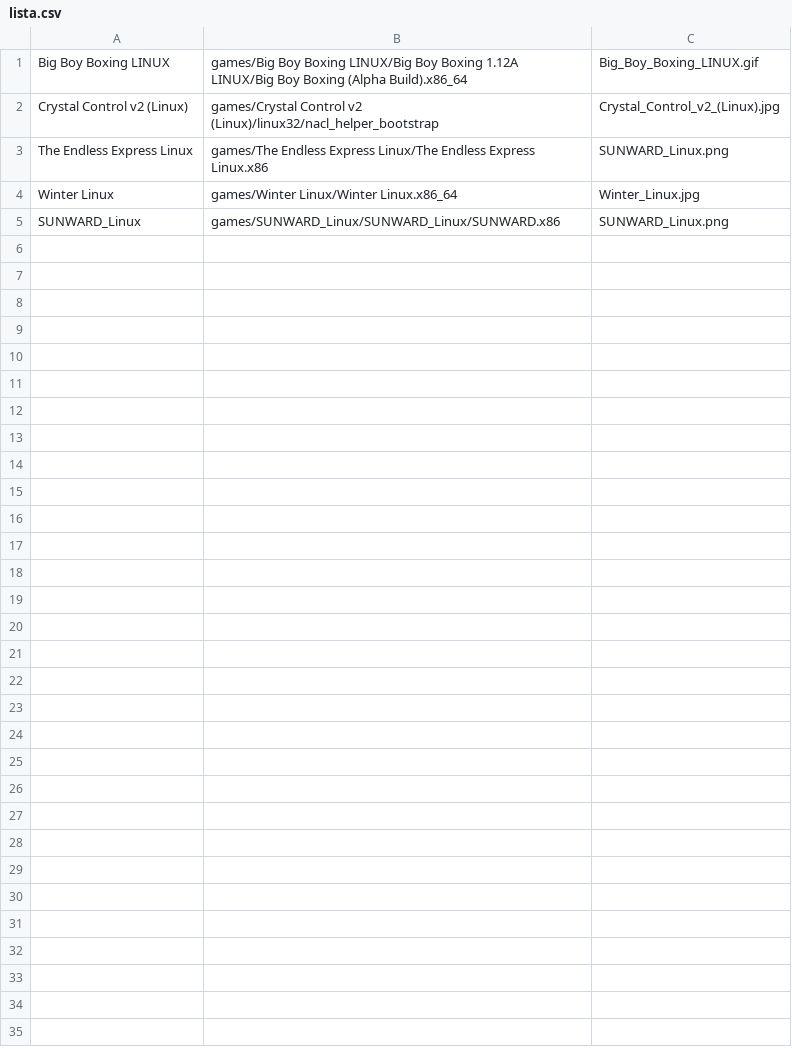
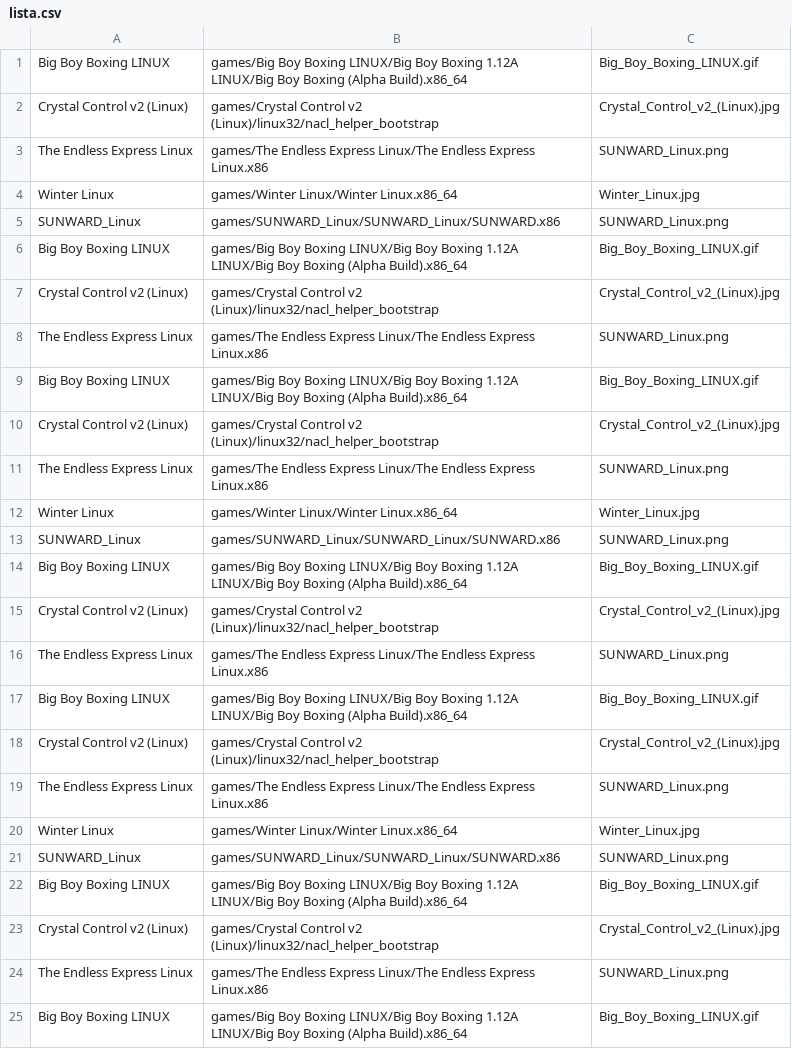
Before and after one commit to cicciofritz/itchbox_launcher, a CSV file: lista.csv, drawn as a sheet; only a part is shown; the diff covers the shown part only; the diff names each change by its address in the sheet, - before the commit and + after, or states it on an @@ line.

```diff
--- a/lista.csv
+++ b/lista.csv
+row 6: Big Boy Boxing LINUX | games/Big Boy Boxing LINUX/Big Boy Boxing 1.12A LINUX/Big Boy Boxing (Alpha Build).x86_64 | Big_Boy_Boxing_LINUX.gif
+row 7: Crystal Control v2 (Linux) | games/Crystal Control v2 (Linux)/linux32/nacl_helper_bootstrap | Crystal_Control_v2_(Linux).jpg
+row 8: The Endless Express Linux | games/The Endless Express Linux/The Endless Express Linux.x86 | SUNWARD_Linux.png
+row 9: Big Boy Boxing LINUX | games/Big Boy Boxing LINUX/Big Boy Boxing 1.12A LINUX/Big Boy Boxing (Alpha Build).x86_64 | Big_Boy_Boxing_LINUX.gif
+row 10: Crystal Control v2 (Linux) | games/Crystal Control v2 (Linux)/linux32/nacl_helper_bootstrap | Crystal_Control_v2_(Linux).jpg
+row 11: The Endless Express Linux | games/The Endless Express Linux/The Endless Express Linux.x86 | SUNWARD_Linux.png
+row 12: Winter Linux | games/Winter Linux/Winter Linux.x86_64 | Winter_Linux.jpg
+row 13: SUNWARD_Linux | games/SUNWARD_Linux/SUNWARD_Linux/SUNWARD.x86 | SUNWARD_Linux.png
+row 14: Big Boy Boxing LINUX | games/Big Boy Boxing LINUX/Big Boy Boxing 1.12A LINUX/Big Boy Boxing (Alpha Build).x86_64 | Big_Boy_Boxing_LINUX.gif
+row 15: Crystal Control v2 (Linux) | games/Crystal Control v2 (Linux)/linux32/nacl_helper_bootstrap | Crystal_Control_v2_(Linux).jpg
+row 16: The Endless Express Linux | games/The Endless Express Linux/The Endless Express Linux.x86 | SUNWARD_Linux.png
+row 17: Big Boy Boxing LINUX | games/Big Boy Boxing LINUX/Big Boy Boxing 1.12A LINUX/Big Boy Boxing (Alpha Build).x86_64 | Big_Boy_Boxing_LINUX.gif
+row 18: Crystal Control v2 (Linux) | games/Crystal Control v2 (Linux)/linux32/nacl_helper_bootstrap | Crystal_Control_v2_(Linux).jpg
+row 19: The Endless Express Linux | games/The Endless Express Linux/The Endless Express Linux.x86 | SUNWARD_Linux.png
+row 20: Winter Linux | games/Winter Linux/Winter Linux.x86_64 | Winter_Linux.jpg
+row 21: SUNWARD_Linux | games/SUNWARD_Linux/SUNWARD_Linux/SUNWARD.x86 | SUNWARD_Linux.png
+row 22: Big Boy Boxing LINUX | games/Big Boy Boxing LINUX/Big Boy Boxing 1.12A LINUX/Big Boy Boxing (Alpha Build).x86_64 | Big_Boy_Boxing_LINUX.gif
+row 23: Crystal Control v2 (Linux) | games/Crystal Control v2 (Linux)/linux32/nacl_helper_bootstrap | Crystal_Control_v2_(Linux).jpg
+row 24: The Endless Express Linux | games/The Endless Express Linux/The Endless Express Linux.x86 | SUNWARD_Linux.png
+row 25: Big Boy Boxing LINUX | games/Big Boy Boxing LINUX/Big Boy Boxing 1.12A LINUX/Big Boy Boxing (Alpha Build).x86_64 | Big_Boy_Boxing_LINUX.gif
```
Also changed, not shown: 23 added rows elsewhere in this file, 2 other files.
